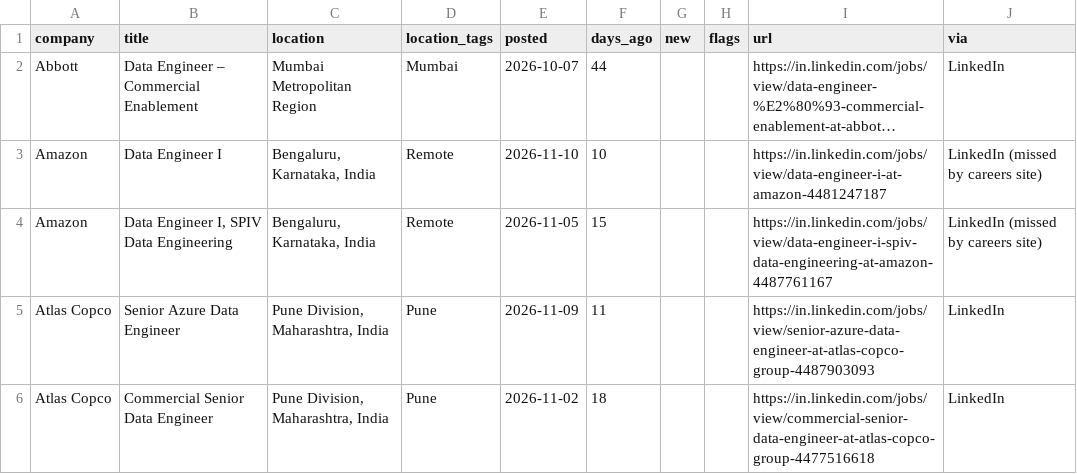
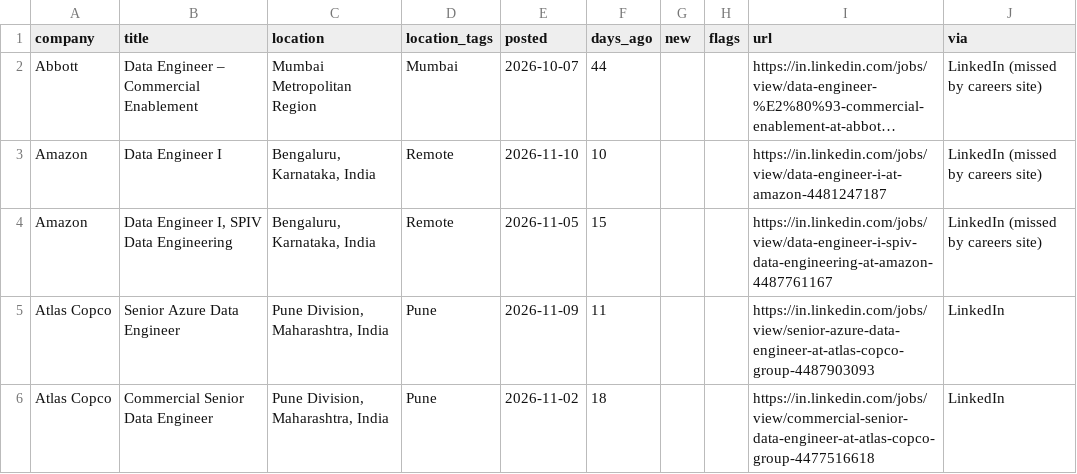
Before and after one commit to rahulsanap23/job-scanner, a CSV file: data/jobs.csv, drawn as a sheet; only a part is shown; long unchanged cells end in …; the diff covers the shown part only; the diff names each change by its address in the sheet, - before the commit and + after, or states it on an @@ line.

```diff
--- a/data/jobs.csv
+++ b/data/jobs.csv
-J2 (via): LinkedIn
+J2 (via): LinkedIn (missed by careers site)
```
Also changed, not shown: 4 added rows, 6 removed rows and 17 edited cells elsewhere in this file, 8 other files.
